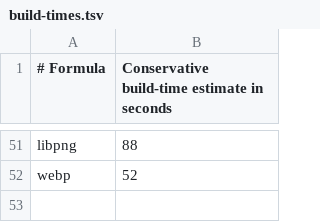
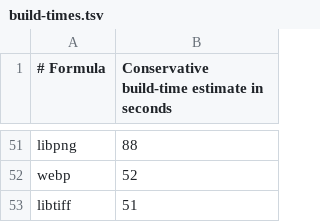
Before and after one commit to quyleanh/homebrew-tap, a TSV file: .github/build-times.tsv, drawn as a sheet; only a part is shown, gaps mark what is left out; the diff names each change by its address in the sheet, - before the commit and + after, or states it on an @@ line.

```diff
--- a/.github/build-times.tsv
+++ b/.github/build-times.tsv
+row 53: libtiff | 51
```
Also changed, not shown: 1 other file.
